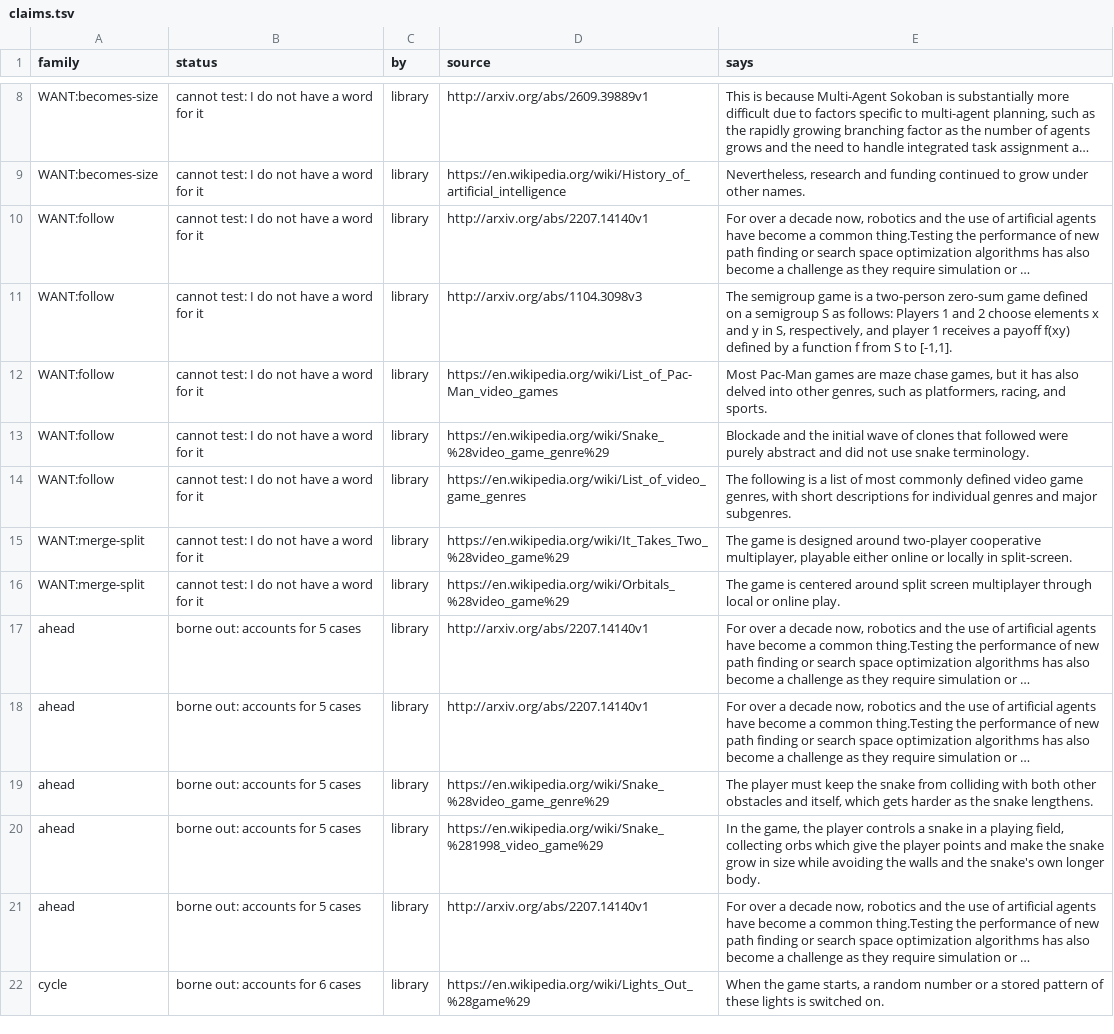
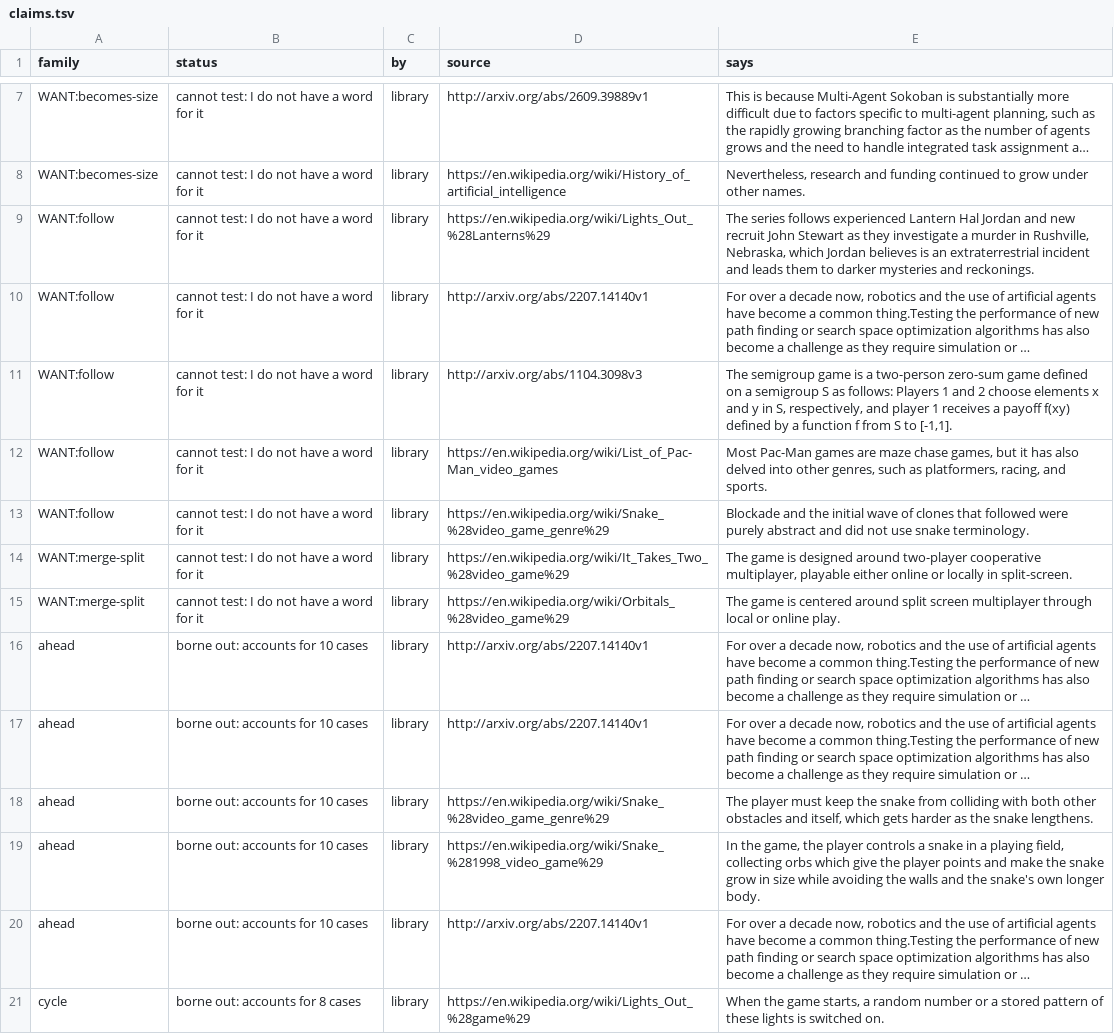
Before and after one commit to pra-ji-moh/ciall, a TSV file: child/library/claims.tsv, drawn as a sheet; only a part is shown, gaps mark what is left out; long unchanged cells end in …; removed rows and columns are numbered as before the commit, all else as after; the diff covers the shown part only; the diff names each change by its address in the sheet, - before the commit and + after, or states it on an @@ line.

```diff
--- a/child/library/claims.tsv
+++ b/child/library/claims.tsv
+row 9: WANT:follow | cannot test: I do not have a word for it | library | https://en.wikipedia.org/wiki/Lights_Out_%28Lanterns%29 | The series follows experienced Lantern Hal Jordan and new recruit John Stewart as they investigate a murder in Rushville, Nebraska, which Jordan believes is an extraterrestrial incident and leads them to darker mysteries and reckonings.
-row 14: WANT:follow | cannot test: I do not have a word for it | library | https://en.wikipedia.org/wiki/List_of_video_game_genres | The following is a list of most commonly defined video game genres, with short descriptions for individual genres and major subgenres.
-B16:B20 (status): borne out: accounts for 5 cases
+B16:B20 (status): borne out: accounts for 10 cases
-B21 (status): borne out: accounts for 6 cases
+B21 (status): borne out: accounts for 8 cases
```
Also changed, not shown: 1 removed row and 16 edited cells elsewhere in this file, child/archive.tsv, child/goal_kinds.tsv, 22 other files.
